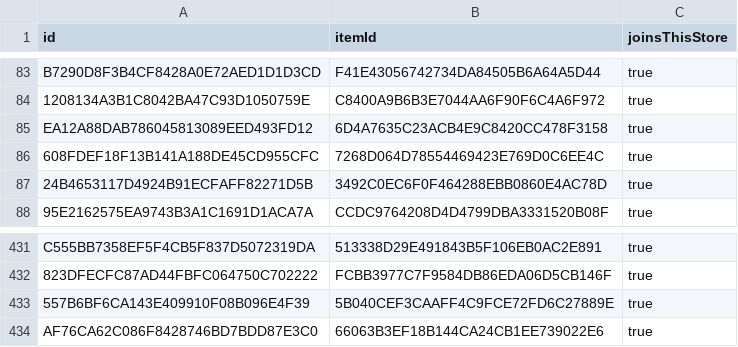
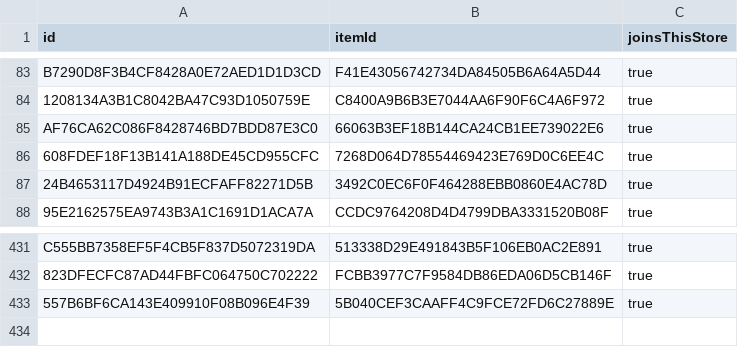
Before and after one commit to sussol/mobile, a CSV file: after merge/ItemStoreJoin.csv, drawn as a sheet; only a part is shown, gaps mark what is left out.

```diff
--- a/after merge/ItemStoreJoin.csv
+++ b/after merge/ItemStoreJoin.csv
@@ -84,3 +84,3 @@ B7290D8F3B4CF8428A0E72AED1D1D3CD,F41E43056742734DA84505B6A64A5D44,true
 1208134A3B1C8042BA47C93D1050759E,C8400A9B6B3E7044AA6F90F6C4A6F972,true
-EA12A88DAB786045813089EED493FD12,6D4A7635C23ACB4E9C8420CC478F3158,true
+AF76CA62C086F8428746BD7BDD87E3C0,66063B3EF18B144CA24CB1EE739022E6,true
 608FDEF18F13B141A188DE45CD955CFC,7268D064D78554469423E769D0C6EE4C,true
@@ -433,2 +433 @@ C555BB7358EF5F4CB5F837D5072319DA,513338D29E491843B5F106EB0AC2E891,true
 557B6BF6CA143E409910F08B096E4F39,5B040CEF3CAAFF4C9FCE72FD6C27889E,true
-AF76CA62C086F8428746BD7BDD87E3C0,66063B3EF18B144CA24CB1EE739022E6,true
```
Also changed, not shown: after merge/Item.csv, after merge/ItemBatch.csv, 5 other files.
